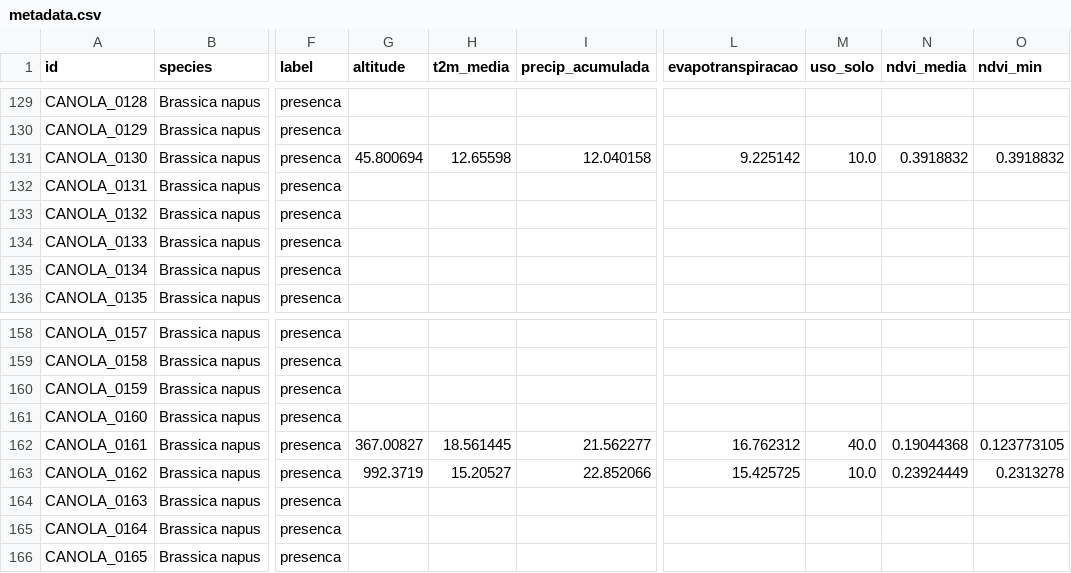
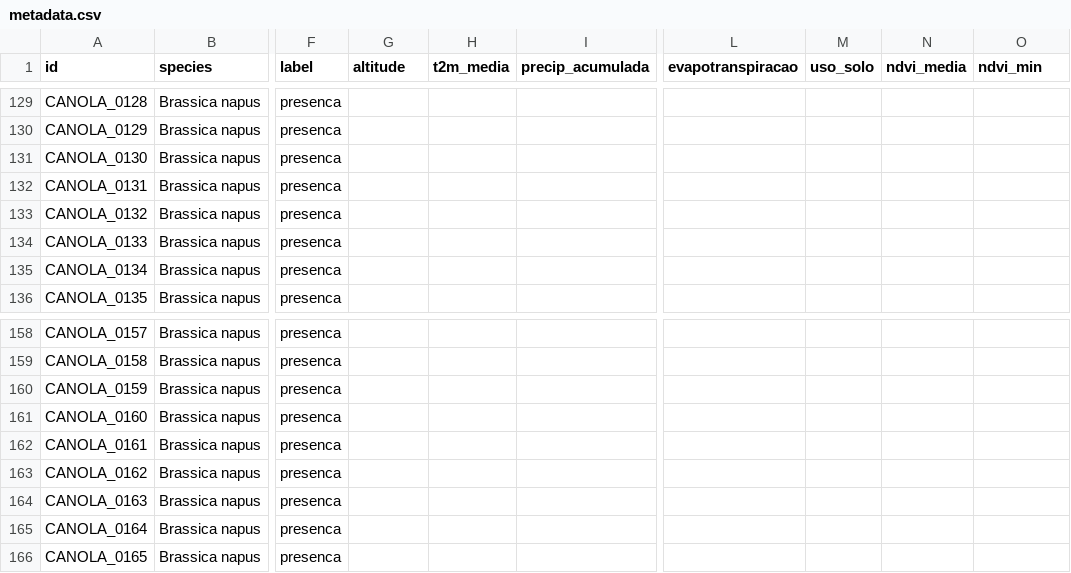
Before and after one commit to vitoria-lemos23/Desafio--SIAPESQ, a CSV file: outputs/metadata.csv, drawn as a sheet; only a part is shown, gaps mark what is left out; the diff covers the shown part only; the diff names each change by its address in the sheet, - before the commit and + after, or states it on an @@ line.

```diff
--- a/outputs/metadata.csv
+++ b/outputs/metadata.csv
-G131 (altitude): 45.800694
+G131 (altitude): (empty)
-H131 (t2m_media): 12.65598
+H131 (t2m_media): (empty)
-I131 (precip_acumulada): 12.040158
+I131 (precip_acumulada): (empty)
-L131 (evapotranspiracao): 9.225142
+L131 (evapotranspiracao): (empty)
-M131 (uso_solo): 10.0
+M131 (uso_solo): (empty)
-N131 (ndvi_media): 0.3918832
+N131 (ndvi_media): (empty)
-O131 (ndvi_min): 0.3918832
+O131 (ndvi_min): (empty)
-G162 (altitude): 367.00827
+G162 (altitude): (empty)
-H162 (t2m_media): 18.561445
+H162 (t2m_media): (empty)
-I162 (precip_acumulada): 21.562277
+I162 (precip_acumulada): (empty)
-L162 (evapotranspiracao): 16.762312
+L162 (evapotranspiracao): (empty)
-M162 (uso_solo): 40.0
+M162 (uso_solo): (empty)
-N162 (ndvi_media): 0.19044368
+N162 (ndvi_media): (empty)
-O162 (ndvi_min): 0.123773105
+O162 (ndvi_min): (empty)
-G163 (altitude): 992.3719
+G163 (altitude): (empty)
-H163 (t2m_media): 15.20527
+H163 (t2m_media): (empty)
-I163 (precip_acumulada): 22.852066
+I163 (precip_acumulada): (empty)
-L163 (evapotranspiracao): 15.425725
+L163 (evapotranspiracao): (empty)
-M163 (uso_solo): 10.0
+M163 (uso_solo): (empty)
-N163 (ndvi_media): 0.23924449
+N163 (ndvi_media): (empty)
-O163 (ndvi_min): 0.2313278
+O163 (ndvi_min): (empty)
```
Also changed, not shown: 27 edited cells elsewhere in this file, 12 other files.
